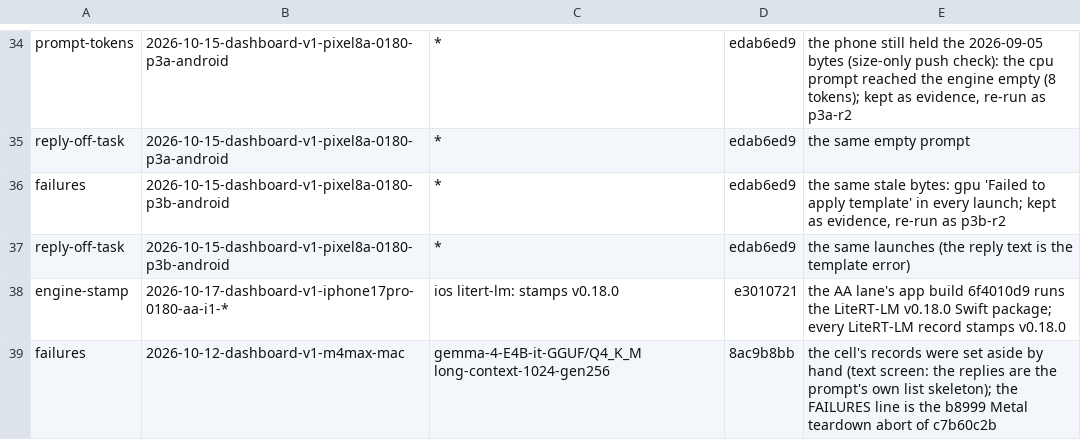
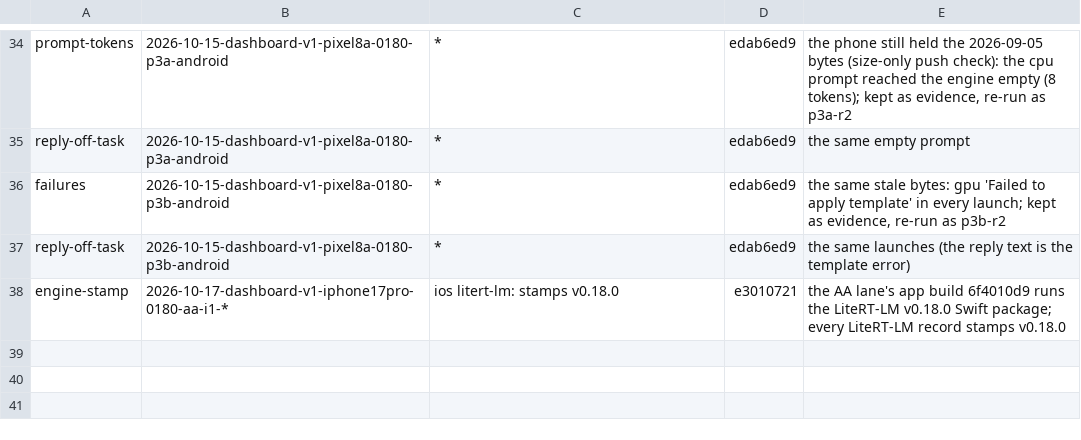
Before and after one commit to john-rocky/edge-llm-bench, a TSV file: ops/session-check/allow-list.tsv, drawn as a sheet; only a part is shown, gaps mark what is left out; the diff names each change by its address in the sheet, - before the commit and + after, or states it on an @@ line.

Commit message:
results/raw/2026-10-12-dashboard-v1-m4max{-anchor,}-mac: the two cells set aside by hand in 8ac9b8bb are records again (llama.cpp unsloth/gemma-4-E4B-it-GGUF/Q4_K_M and mlx-swift mlx-community/gemma-4-e4b-it-qat-OptiQ-4bit, long-context-1024-gen256, 4 runs each), marked by the session checker's text screen (77a3fdd0): text_screen.json in both dirs (the payload's 39 text cells, 2 text-fail: reply-empty + reply-off-task and reply-off-task, 4 of 4 runs each; the anchor's 2 cells pass), so results/summary reads FAIL:<rules> on those 8 runs and PASS:screen on the sitting's other 153 screened runs, and the page shows the two Mac Studio cells as text-fail with no decode number where their 2026-10-06 rows stood; ops/session-check/allow-list.tsv loses the 8ac9b8bb line (the records are no longer set aside; the failures line of that cell is excused by the c7b60c2b line); session_check.py reads HOLD / HOLD on engine-stamp alone (the dirs' LiteRT-LM records stamp v0.18.0, the Mac pin is v0.16.0 since 0b38a1f2; nothing in this commit touches those records); results/summary rebuilt from the git index (5069 -> 5077 lines)

```diff
--- a/ops/session-check/allow-list.tsv
+++ b/ops/session-check/allow-list.tsv
-row 39: failures | 2026-10-12-dashboard-v1-m4max-mac | gemma-4-E4B-it-GGUF/Q4_K_M long-context-1024-gen256 | 8ac9b8bb | the cell's records were set aside by hand (text screen: the replies are the prompt's own list skeleton); the FAILURES line is the b8999 Metal teardown abort of c7b60c2b
```
Also changed, not shown: 6 other files.
